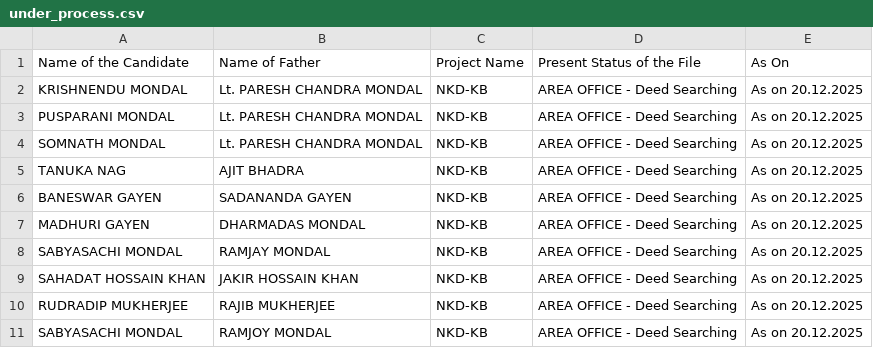
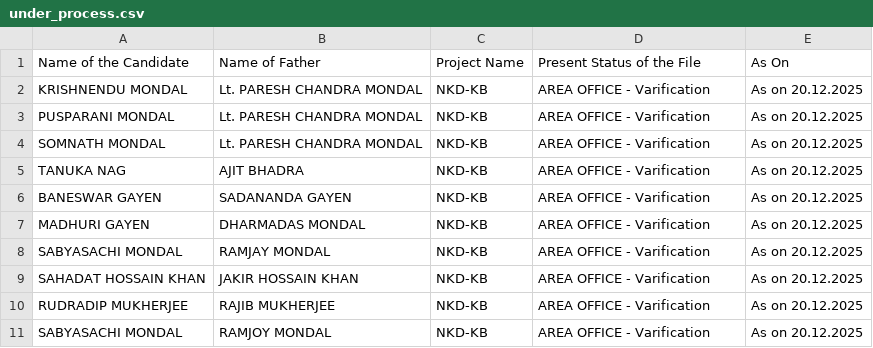
Before and after one commit to BankolaArea/BankolaArea.github.io, a CSV file: Land_Employment_File/data/under_process.csv, drawn as a sheet.

Commit message:
Update under_process.csv

```diff
--- a/Land_Employment_File/data/under_process.csv
+++ b/Land_Employment_File/data/under_process.csv
@@ -1,11 +1,11 @@
 Name of the Candidate,Name of Father,Project Name,Present Status of the File,As On
-KRISHNENDU MONDAL,Lt. PARESH CHANDRA MONDAL,NKD-KB,AREA OFFICE - Deed Searching,As on 20.12.2025
-PUSPARANI MONDAL,Lt. PARESH CHANDRA MONDAL,NKD-KB,AREA OFFICE - Deed Searching,As on 20.12.2025
-SOMNATH MONDAL,Lt. PARESH CHANDRA MONDAL,NKD-KB,AREA OFFICE - Deed Searching,As on 20.12.2025
-TANUKA NAG,AJIT BHADRA,NKD-KB,AREA OFFICE - Deed Searching,As on 20.12.2025
-BANESWAR GAYEN,SADANANDA GAYEN,NKD-KB,AREA OFFICE - Deed Searching,As on 20.12.2025
-MADHURI GAYEN,DHARMADAS MONDAL,NKD-KB,AREA OFFICE - Deed Searching,As on 20.12.2025
-SABYASACHI MONDAL,RAMJAY MONDAL,NKD-KB,AREA OFFICE - Deed Searching,As on 20.12.2025
-SAHADAT HOSSAIN KHAN,JAKIR HOSSAIN KHAN,NKD-KB,AREA OFFICE - Deed Searching,As on 20.12.2025
-RUDRADIP MUKHERJEE,RAJIB MUKHERJEE,NKD-KB,AREA OFFICE - Deed Searching,As on 20.12.2025
-SABYASACHI MONDAL,RAMJOY MONDAL,NKD-KB,AREA OFFICE - Deed Searching,As on 20.12.2025
+KRISHNENDU MONDAL,Lt. PARESH CHANDRA MONDAL,NKD-KB,AREA OFFICE - Varification,As on 20.12.2025
+PUSPARANI MONDAL,Lt. PARESH CHANDRA MONDAL,NKD-KB,AREA OFFICE - Varification,As on 20.12.2025
+SOMNATH MONDAL,Lt. PARESH CHANDRA MONDAL,NKD-KB,AREA OFFICE - Varification,As on 20.12.2025
+TANUKA NAG,AJIT BHADRA,NKD-KB,AREA OFFICE - Varification,As on 20.12.2025
+BANESWAR GAYEN,SADANANDA GAYEN,NKD-KB,AREA OFFICE - Varification,As on 20.12.2025
+MADHURI GAYEN,DHARMADAS MONDAL,NKD-KB,AREA OFFICE - Varification,As on 20.12.2025
+SABYASACHI MONDAL,RAMJAY MONDAL,NKD-KB,AREA OFFICE - Varification,As on 20.12.2025
+SAHADAT HOSSAIN KHAN,JAKIR HOSSAIN KHAN,NKD-KB,AREA OFFICE - Varification,As on 20.12.2025
+RUDRADIP MUKHERJEE,RAJIB MUKHERJEE,NKD-KB,AREA OFFICE - Varification,As on 20.12.2025
+SABYASACHI MONDAL,RAMJOY MONDAL,NKD-KB,AREA OFFICE - Varification,As on 20.12.2025
```
